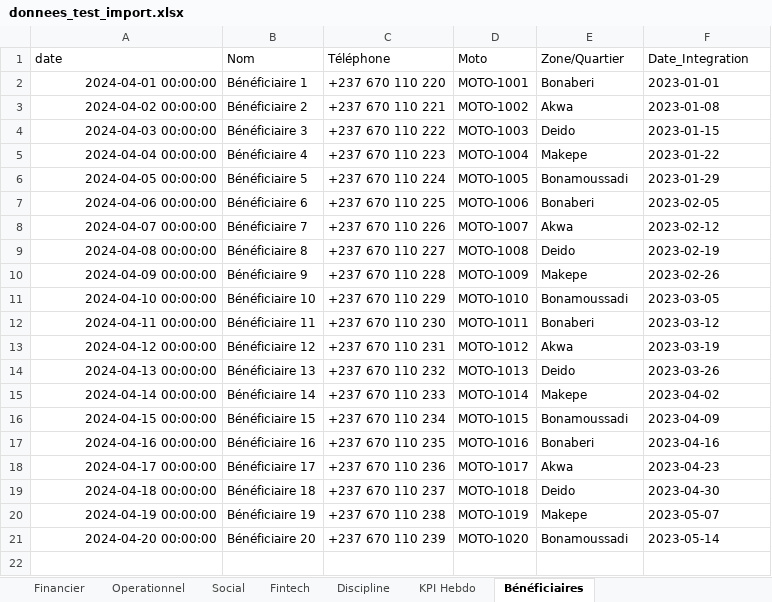
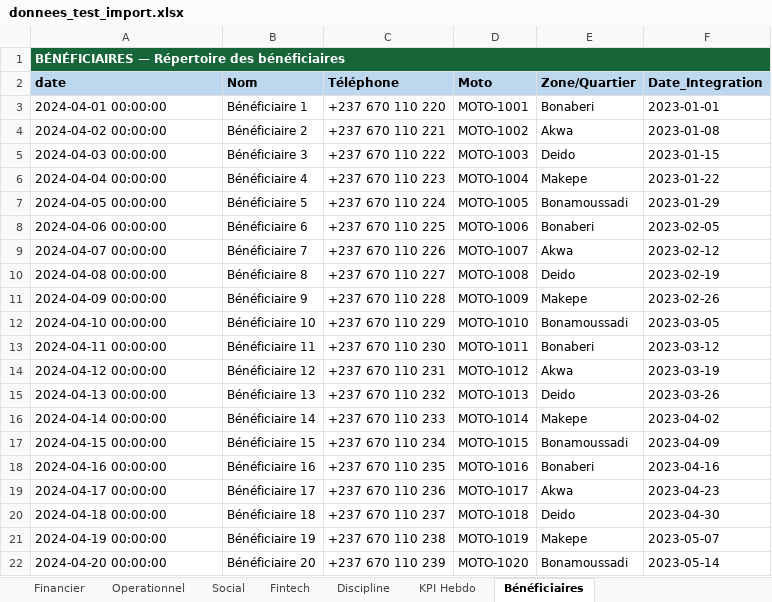
Before and after one commit to kjbrown-03/dashboard2, an Excel workbook: assets/donnees_test_import.xlsx, sheet Bénéficiaires, drawn as a sheet; values as stored, in another font and other column widths than the file's, no borders; addresses are those after the commit; the diff names each change by its address in the sheet, - before the commit and + after, or states it on an @@ line.

```diff
--- a/assets/donnees_test_import.xlsx (sheet Bénéficiaires)
+++ b/assets/donnees_test_import.xlsx (sheet Bénéficiaires)
+row 1: BÉNÉFICIAIRES — Répertoire des bénéficiaires
@@ A2:F2 fill: none → #BDD7EE, bold: off → on @@
-A3:A22 alignment: right
+A3:A22 alignment: left
```
Also changed, not shown: sheet Fintech, sheet Operationnel, sheet Discipline, sheet Social, sheet Financier, sheet KPI Hebdo, formulas that keep their value, assets/modele_kpi_multifeuilles_mis_a_jour.xlsx, 2 other files.
